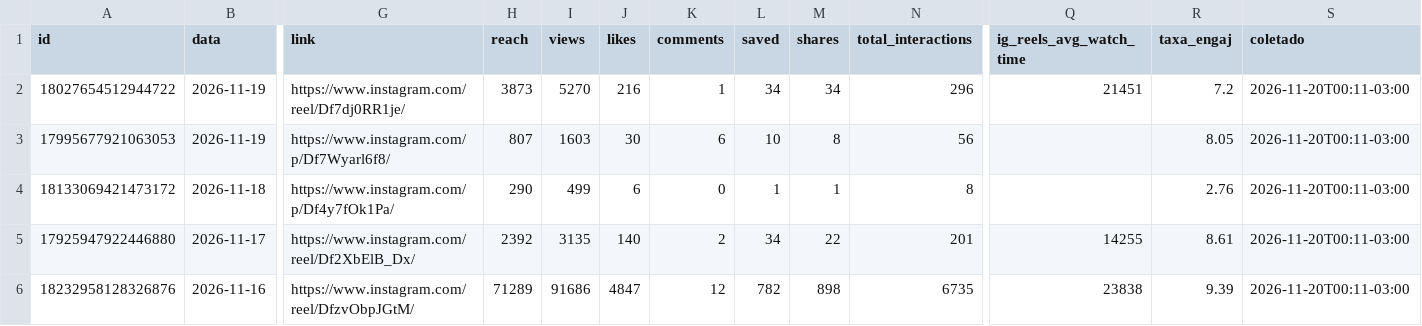
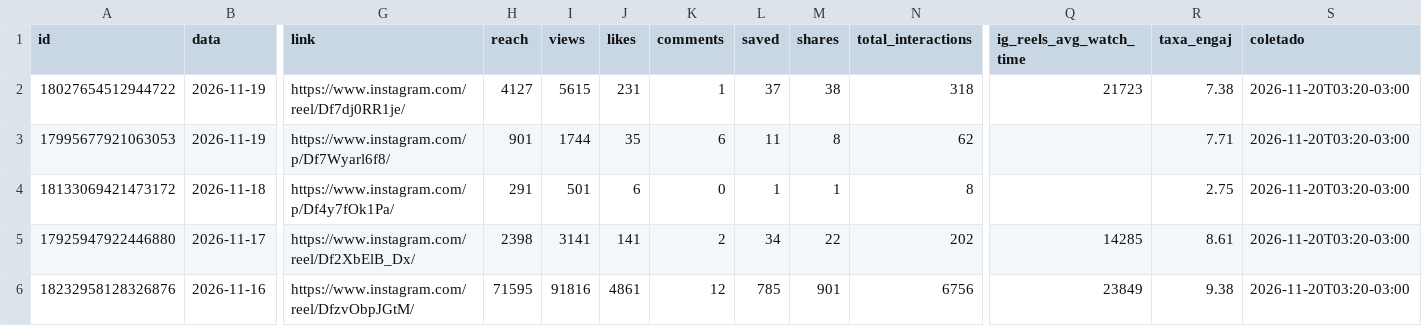
Before and after one commit to denysdmo/maa-publicador, a CSV file: metricas/midias.csv, drawn as a sheet; only a part is shown, gaps mark what is left out; the diff covers the shown part only; the diff names each change by its address in the sheet, - before the commit and + after, or states it on an @@ line.

```diff
--- a/metricas/midias.csv
+++ b/metricas/midias.csv
-H2 (reach): 3873
+H2 (reach): 4127
-I2 (views): 5270
+I2 (views): 5615
-J2 (likes): 216
+J2 (likes): 231
-L2 (saved): 34
+L2 (saved): 37
-M2 (shares): 34
+M2 (shares): 38
-N2 (total_interactions): 296
+N2 (total_interactions): 318
-Q2 (ig_reels_avg_watch_time): 21451
+Q2 (ig_reels_avg_watch_time): 21723
-R2 (taxa_engaj): 7.2
+R2 (taxa_engaj): 7.38
-S2:S6 (coletado): 2026-11-20T00:11-03:00
+S2:S6 (coletado): 2026-11-20T03:20-03:00
-H3 (reach): 807
+H3 (reach): 901
-I3 (views): 1603
+I3 (views): 1744
-J3 (likes): 30
+J3 (likes): 35
-L3 (saved): 10
+L3 (saved): 11
-N3 (total_interactions): 56
+N3 (total_interactions): 62
-R3 (taxa_engaj): 8.05
+R3 (taxa_engaj): 7.71
-H4 (reach): 290
+H4 (reach): 291
-I4 (views): 499
+I4 (views): 501
-R4 (taxa_engaj): 2.76
+R4 (taxa_engaj): 2.75
-H5 (reach): 2392
+H5 (reach): 2398
-I5 (views): 3135
+I5 (views): 3141
-J5 (likes): 140
+J5 (likes): 141
-N5 (total_interactions): 201
+N5 (total_interactions): 202
-Q5 (ig_reels_avg_watch_time): 14255
+Q5 (ig_reels_avg_watch_time): 14285
-H6 (reach): 71289
+H6 (reach): 71595
-I6 (views): 91686
+I6 (views): 91816
-J6 (likes): 4847
+J6 (likes): 4861
-L6 (saved): 782
+L6 (saved): 785
-M6 (shares): 898
+M6 (shares): 901
-N6 (total_interactions): 6735
+N6 (total_interactions): 6756
-Q6 (ig_reels_avg_watch_time): 23838
+Q6 (ig_reels_avg_watch_time): 23849
-R6 (taxa_engaj): 9.39
+R6 (taxa_engaj): 9.38
```
Also changed, not shown: 88 edited cells elsewhere in this file, metricas/conta.csv, metricas/stories.csv, 2 other files.
